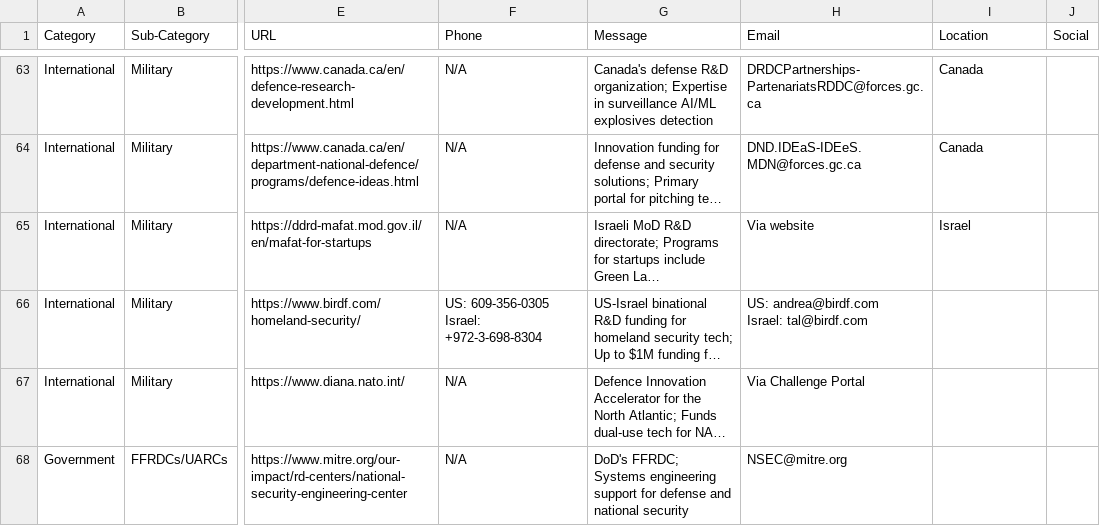
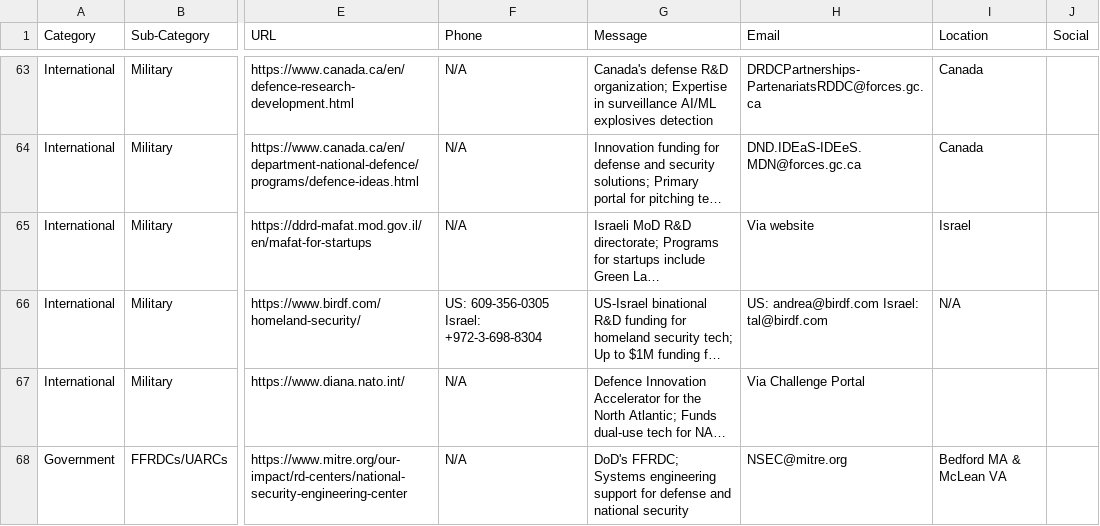
Before and after one commit to trustdan/sensors-computer-vision-ai-innovation-leads, a CSV file: DoD-Innovation-Contacts.csv, drawn as a sheet; only a part is shown, gaps mark what is left out; long unchanged cells end in …; ↵ is a line break in a cell; the diff covers the shown part only; the diff names each change by its address in the sheet, - before the commit and + after, or states it on an @@ line.

```diff
--- a/DoD-Innovation-Contacts.csv
+++ b/DoD-Innovation-Contacts.csv
-F66 (Phone): US: 609-356-0305 ↵ Israel: +972-3-698-8304
+F66 (Phone): US: 609-356-0305 Israel: +972-3-698-8304
-H66 (Email): US: andrea@birdf.com ↵ Israel: tal@birdf.com
+H66 (Email): US: andrea@birdf.com Israel: tal@birdf.com
-I66 (Location): (empty)
+I66 (Location): N/A
-I68 (Location): (empty)
+I68 (Location): Bedford MA & McLean VA
```
Also changed, not shown: 32 edited cells elsewhere in this file.
